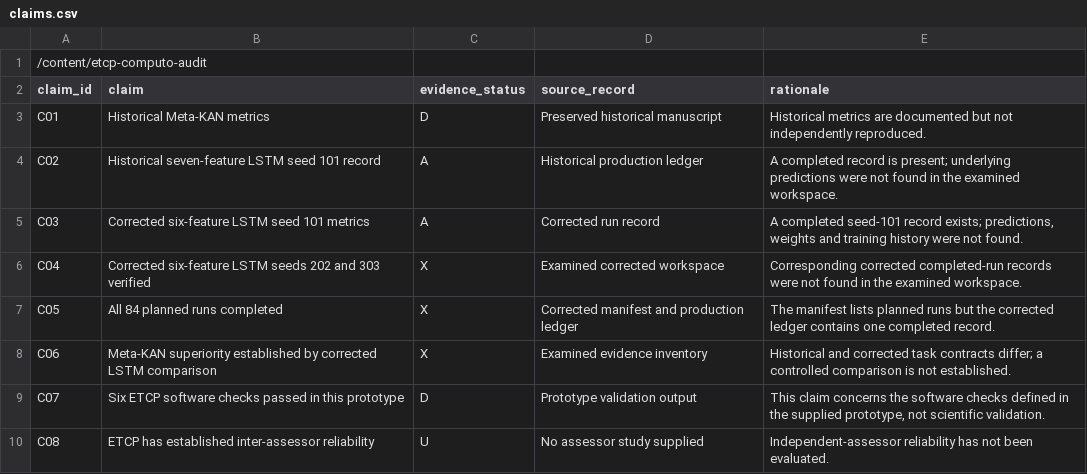
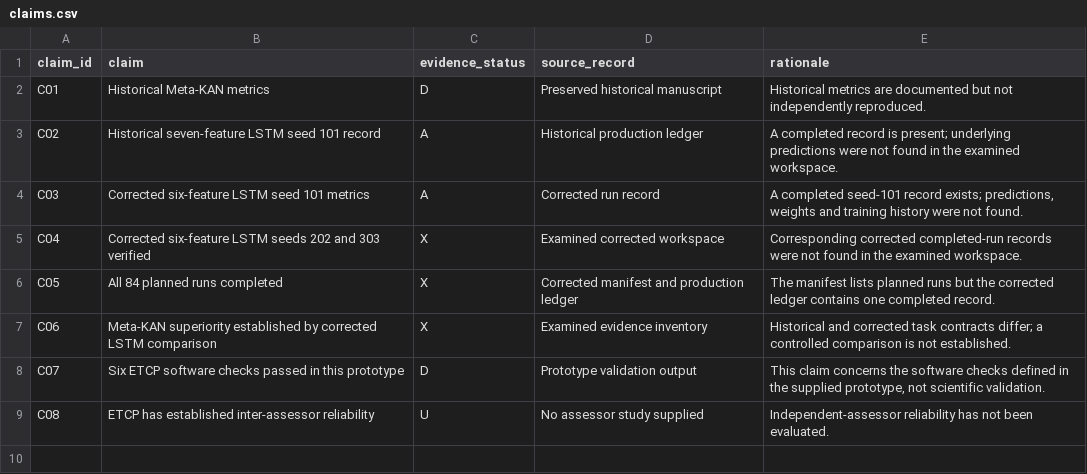
Before and after one commit to pagidimarrikrishna1-bot/etcp-computo-audit, a CSV file: claims.csv, drawn as a sheet; the diff names each change by its address in the sheet, - before the commit and + after, or states it on an @@ line.

Commit message:
Update claims.csv

```diff
--- a/claims.csv
+++ b/claims.csv
-row 1: /content/etcp-computo-audit
```
